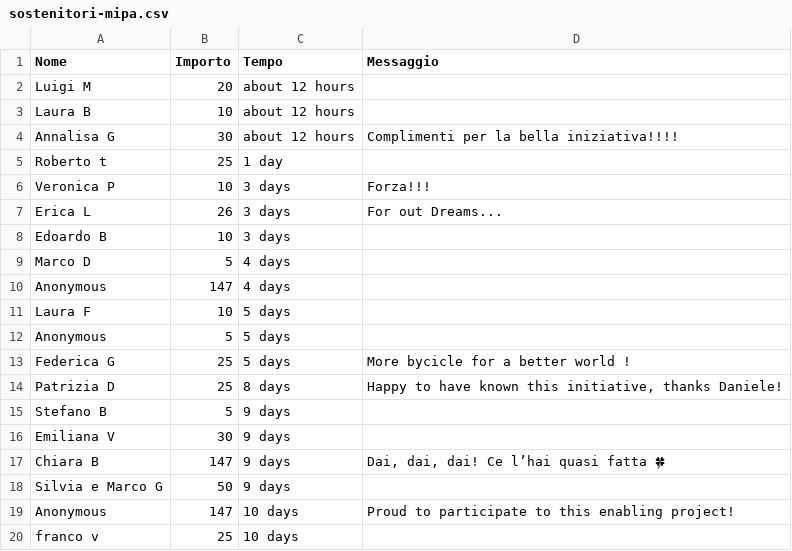
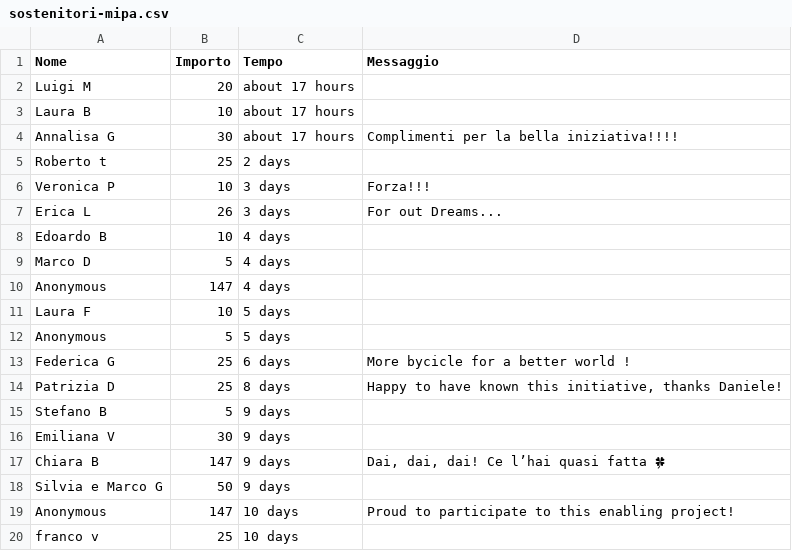
Before and after one commit to dannybag/inbiciperilmondo, a CSV file: sostenitori-mipa.csv, drawn as a sheet; only a part is shown; the diff covers the shown part only.

```diff
--- a/sostenitori-mipa.csv
+++ b/sostenitori-mipa.csv
@@ -1,9 +1,9 @@
 "Nome","Importo","Tempo","Messaggio"
-"Luigi M","20","about 12 hours",""
-"Laura B","10","about 12 hours",""
-"Annalisa G","30","about 12 hours","Complimenti per la bella iniziativa!!!!"
-"Roberto t","25","1 day",""
+"Luigi M","20","about 17 hours",""
+"Laura B","10","about 17 hours",""
+"Annalisa G","30","about 17 hours","Complimenti per la bella iniziativa!!!!"
+"Roberto t","25","2 days",""
 "Veronica P","10","3 days","Forza!!!"
 "Erica L","26","3 days","For out Dreams..."
-"Edoardo B","10","3 days",""
+"Edoardo B","10","4 days",""
 "Marco D","5","4 days",""
@@ -12,3 +12,3 @@
 "Anonymous","5","5 days",""
-"Federica G","25","5 days","More bycicle for a better world !"
+"Federica G","25","6 days","More bycicle for a better world !"
 "Patrizia D","25","8 days","Happy to have known this initiative, thanks Daniele!"
```
Also changed, not shown: 12 edited cells elsewhere in this file, 1 other file.
